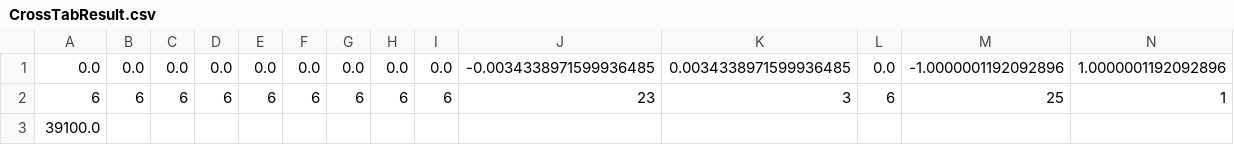
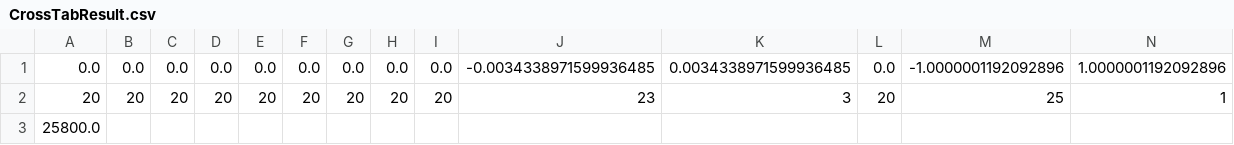
Before and after one commit to dtlnor/COMP3211, a CSV file: Find_Odd/r3/CrossTabResult.csv, drawn as a sheet; only a part is shown; removed rows and columns are numbered as before the commit, all else as after; rows hold the shown columns only; the diff names each change by its address in the sheet, - before the commit and + after, or states it on an @@ line.

```diff
--- a/Find_Odd/r3/CrossTabResult.csv
+++ b/Find_Odd/r3/CrossTabResult.csv
-row 2: 6 | 6 | 6 | 6 | 6 | 6 | 6 | 6 | 6 | 23 | 3 | 6 | 25 | 1
+row 2: 20 | 20 | 20 | 20 | 20 | 20 | 20 | 20 | 20 | 23 | 3 | 20 | 25 | 1
-A3: 39100.0
+A3: 25800.0
```
Also changed, not shown: Find_Odd/r2/CrossTabResult.csv, Find_Odd/r2/TarantulaResult.csv, 36 other files.
